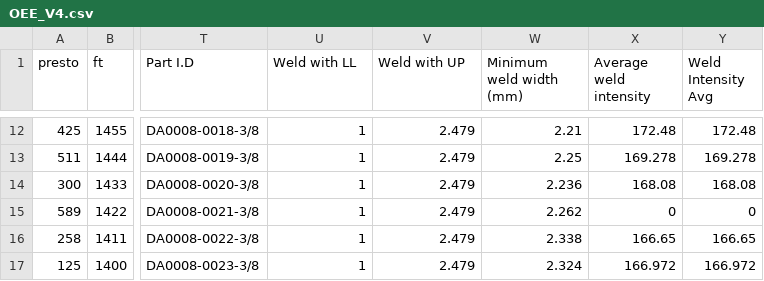
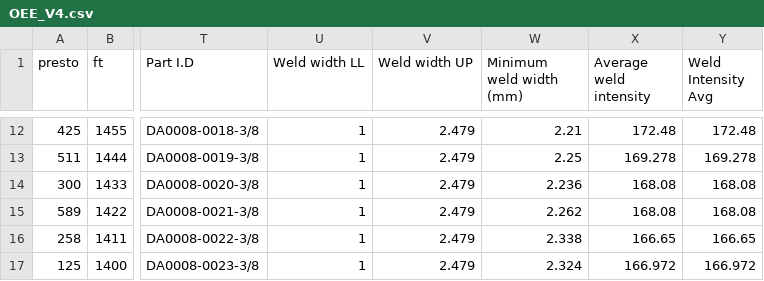
Before and after one commit to Jrazura/test2, a CSV file: OEE_V4.csv, drawn as a sheet; only a part is shown, gaps mark what is left out; the diff names each change by its address in the sheet, - before the commit and + after, or states it on an @@ line.

Commit message:
Add files via upload

```diff
--- a/OEE_V4.csv
+++ b/OEE_V4.csv
-U1: Weld with LL
+U1: Weld width LL
-V1: Weld with UP
+V1: Weld width UP
-X15 (Average weld intensity): 0
+X15 (Average weld intensity): 168.08
-Y15 (Weld Intensity Avg): 0
+Y15 (Weld Intensity Avg): 168.08
```
